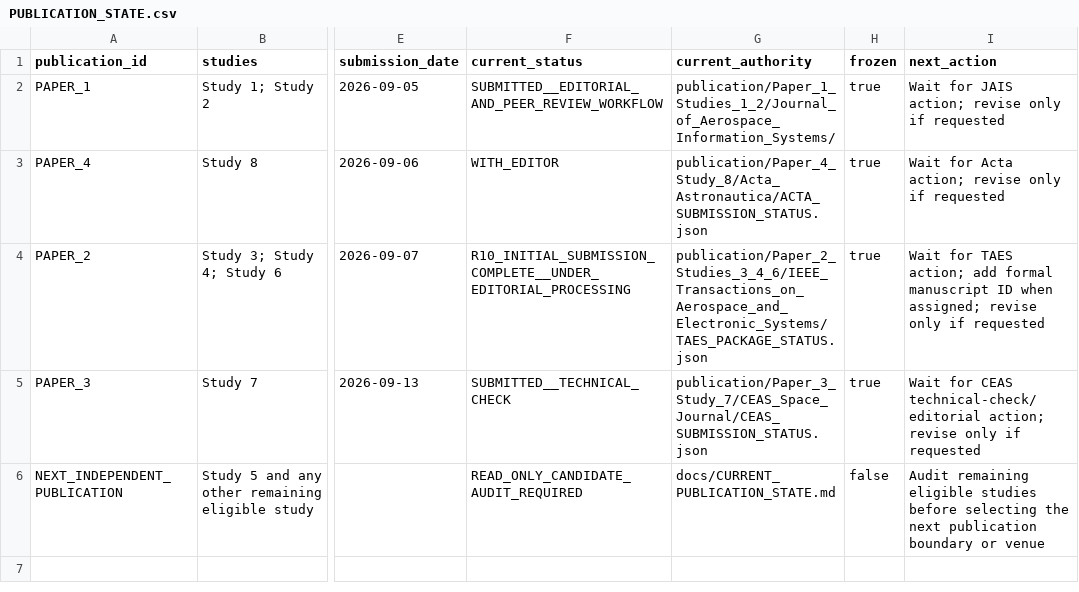
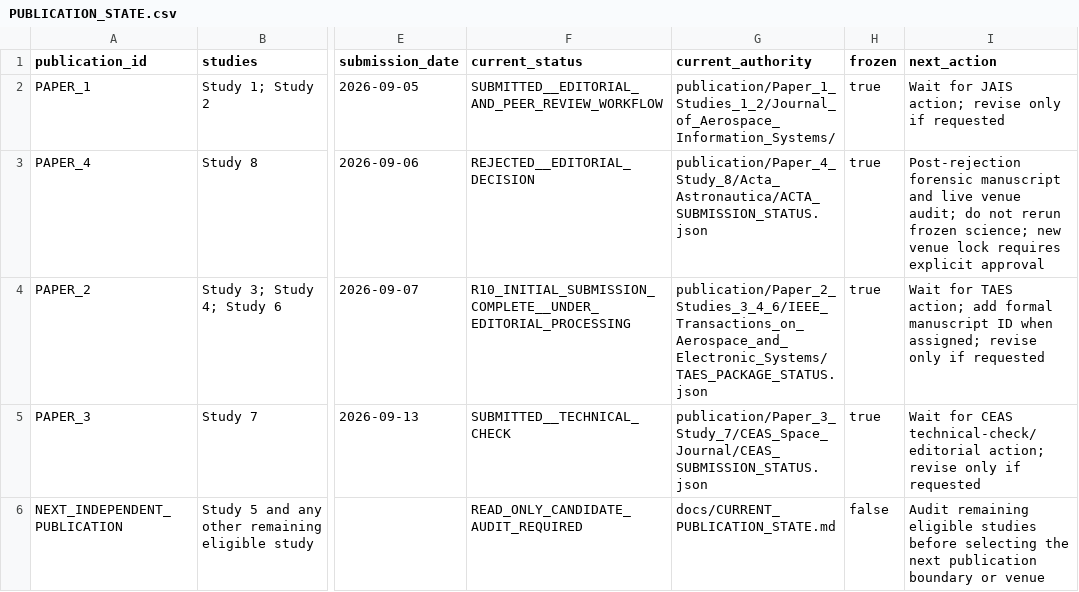
Before and after one commit to Zartharas/mission-aware-satellite-cyber-recovery, a CSV file: tracker/PUBLICATION_STATE.csv, drawn as a sheet; only a part is shown, gaps mark what is left out; the diff names each change by its address in the sheet, - before the commit and + after, or states it on an @@ line.

Commit message:
Advance Paper 4 tracker state to Acta rejection

```diff
--- a/tracker/PUBLICATION_STATE.csv
+++ b/tracker/PUBLICATION_STATE.csv
-F3 (current_status): WITH_EDITOR
+F3 (current_status): REJECTED__EDITORIAL_DECISION
-I3 (next_action): Wait for Acta action; revise only if requested
+I3 (next_action): Post-rejection forensic manuscript and live venue audit; do not rerun frozen science; new venue lock requires explicit approval
```
